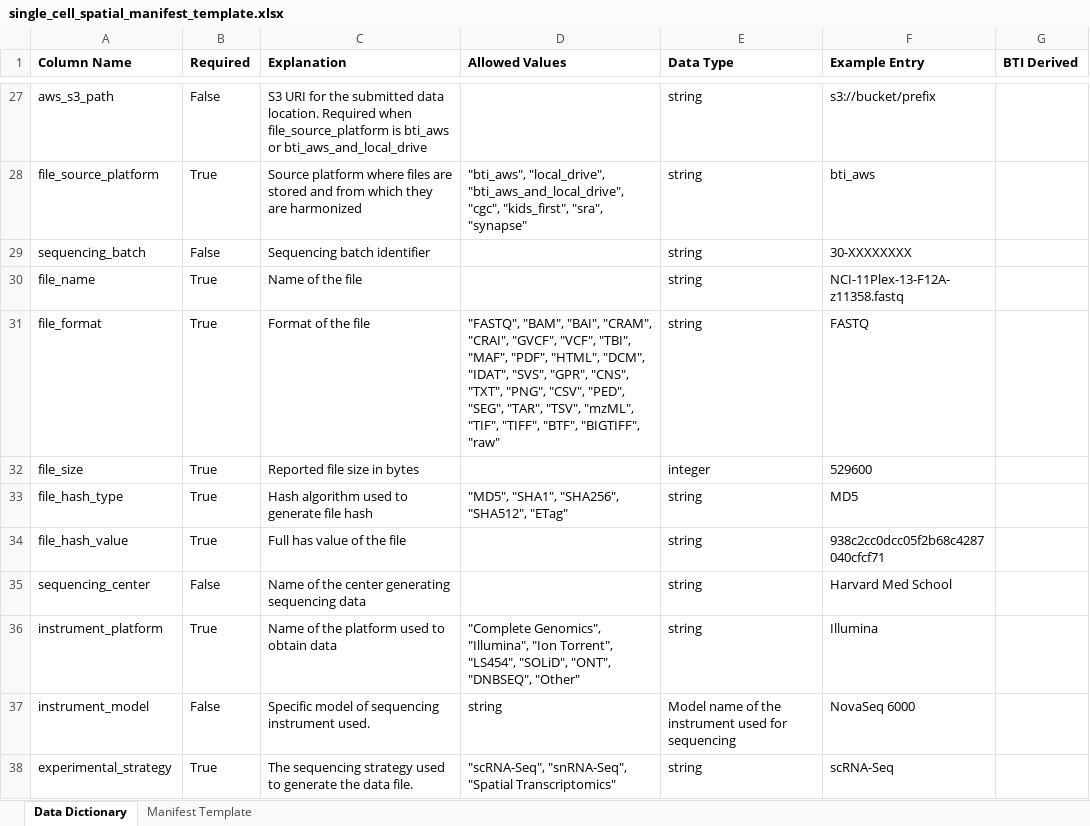
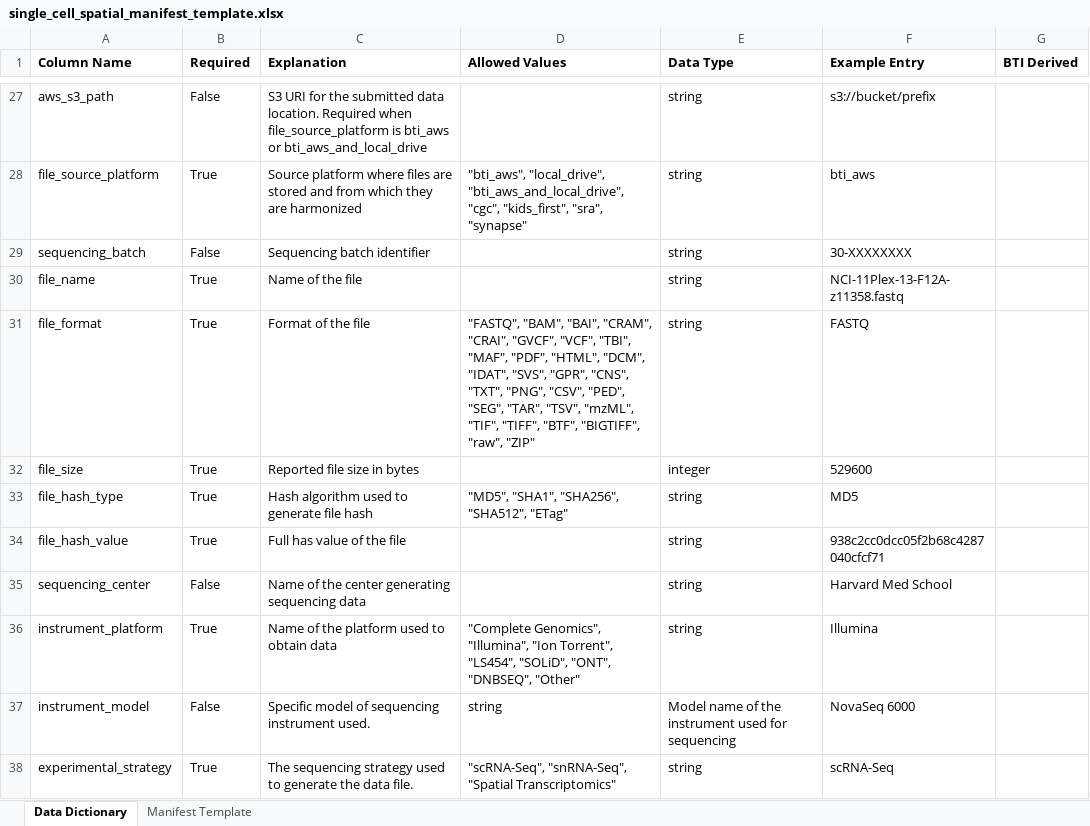
Before and after one commit to childrens-bti/manifest-template, an Excel workbook: excel_templates/single_cell_spatial_manifest_template.xlsx, sheet Data Dictionary, drawn as a sheet; only a part is shown, gaps mark what is left out; values as stored, in another font and other column widths than the file's, no borders; the diff names each change by its address in the sheet, - before the commit and + after, or states it on an @@ line.

```diff
--- a/excel_templates/single_cell_spatial_manifest_template.xlsx (sheet Data Dictionary)
+++ b/excel_templates/single_cell_spatial_manifest_template.xlsx (sheet Data Dictionary)
-D31 (Allowed Values): …"BTF", "BIGTIFF", "raw"
+D31 (Allowed Values): …"BTF", "BIGTIFF", "raw", "ZIP"
```
Also changed, not shown: excel_templates/immunopeptidomics_manifest_template.xlsx, excel_templates/proteomics_manifest_template.xlsx, 5 other files.
